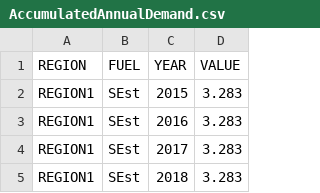
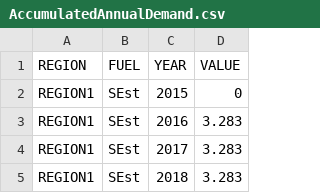
Before and after one commit to KTH-dESA/OSeMOSYS-SE, a CSV file: input_data/REF/data/AccumulatedAnnualDemand.csv, drawn as a sheet; only a part is shown.

Commit message:
Update AccumulatedAnnualDemand.csv

```diff
--- a/input_data/REF/data/AccumulatedAnnualDemand.csv
+++ b/input_data/REF/data/AccumulatedAnnualDemand.csv
@@ -1,3 +1,3 @@
 REGION,FUEL,YEAR,VALUE
-REGION1,SEst,2015,3.283
+REGION1,SEst,2015,0
 REGION1,SEst,2016,3.283
```
